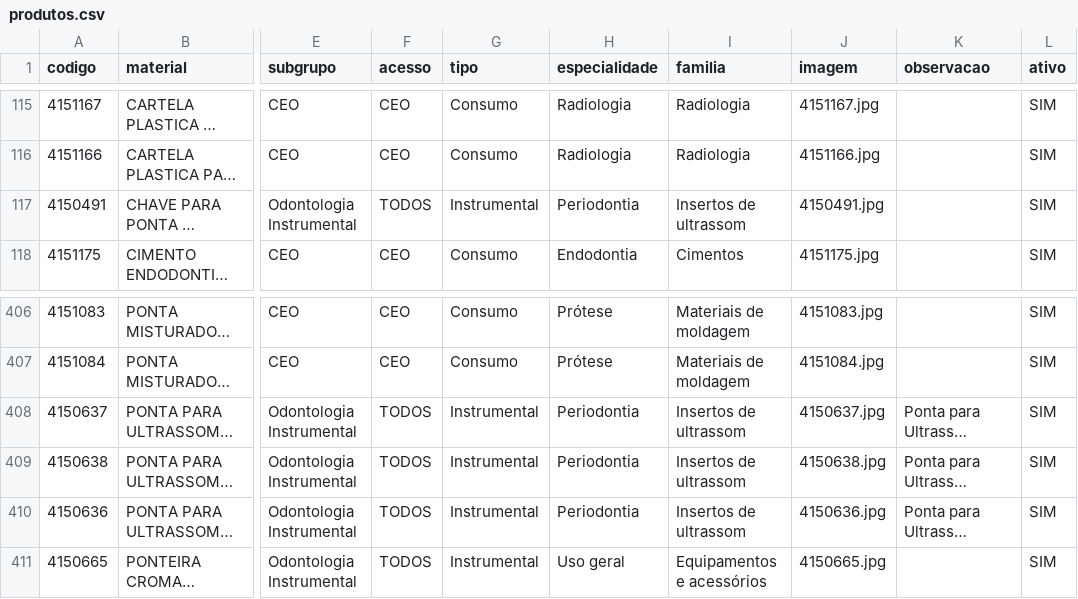
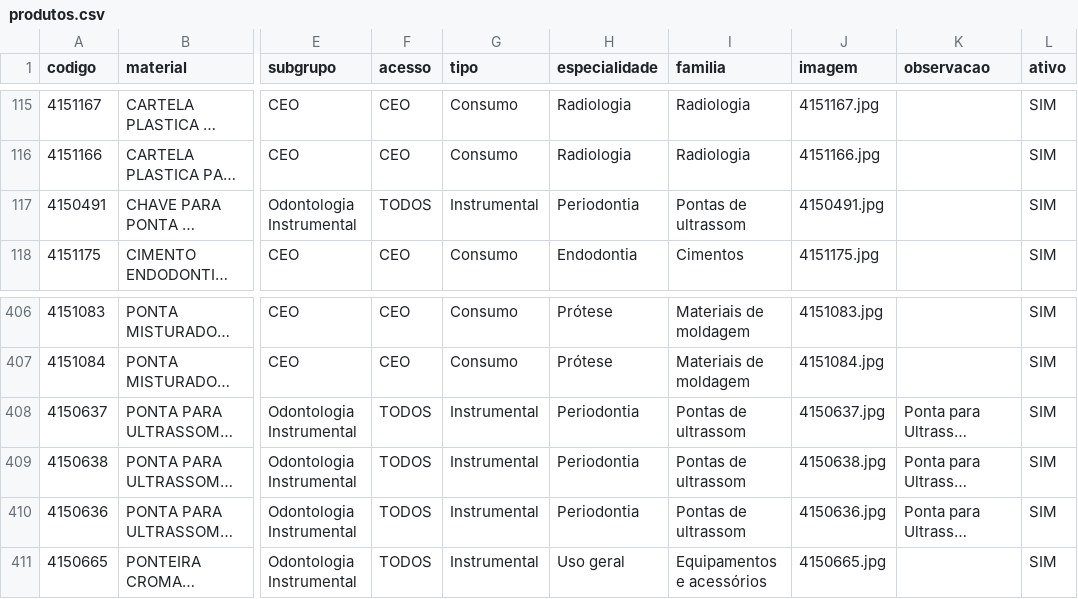
Before and after one commit to csmonteserrat/guiailustrado, a CSV file: produtos.csv, drawn as a sheet; only a part is shown, gaps mark what is left out; long unchanged cells end in …; the diff covers the shown part only; the diff names each change by its address in the sheet, - before the commit and + after, or states it on an @@ line.

```diff
--- a/produtos.csv
+++ b/produtos.csv
-I117 (familia): Insertos de ultrassom
+I117 (familia): Pontas de ultrassom
-I408:I410 (familia): Insertos de ultrassom
+I408:I410 (familia): Pontas de ultrassom
```
Also changed, not shown: 22 edited cells elsewhere in this file, 1 other file.
